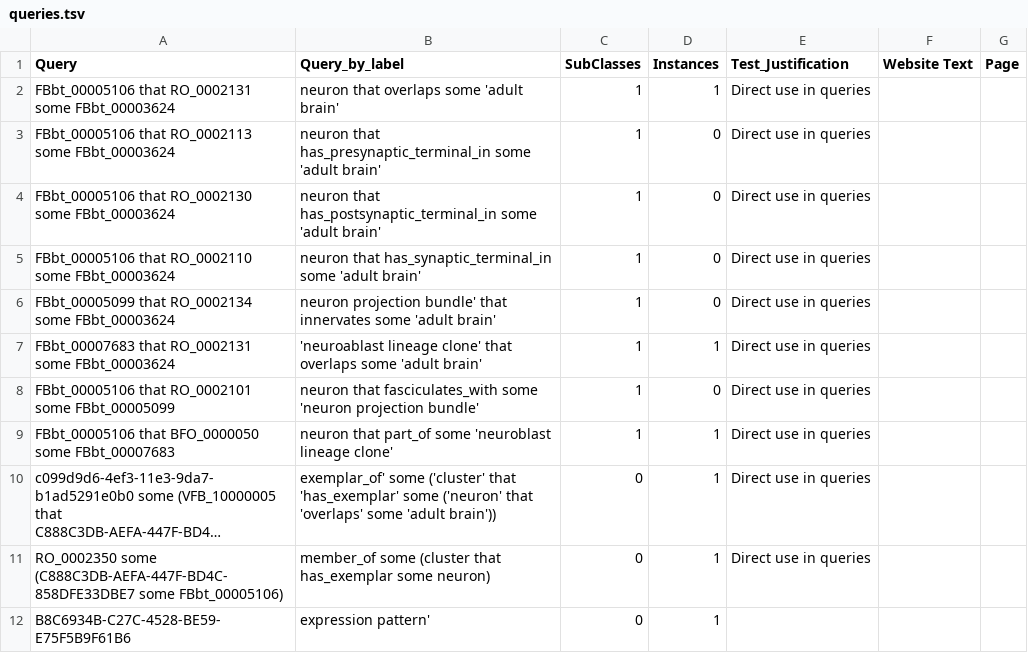
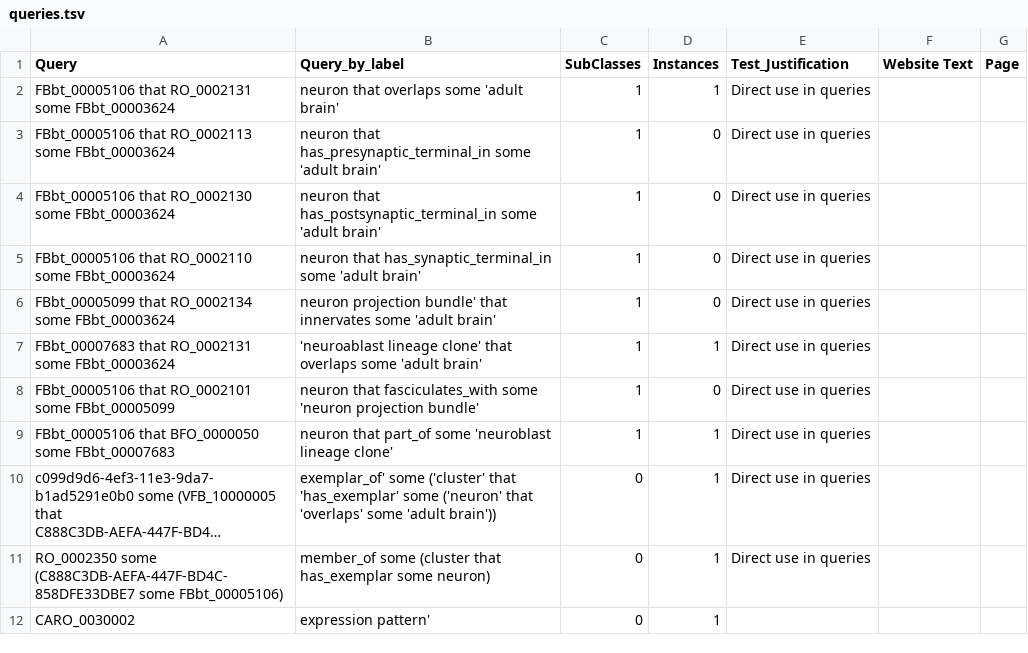
Before and after one commit to VirtualFlyBrain/VFB_owl, a TSV file: src/code/unit_tests/queries.tsv, drawn as a sheet; long unchanged cells end in …; the diff names each change by its address in the sheet, - before the commit and + after, or states it on an @@ line.

Commit message:
updated scripts and unit tests to use CARO ID/URI for expression patterns

```diff
--- a/src/code/unit_tests/queries.tsv
+++ b/src/code/unit_tests/queries.tsv
-A12 (Query): B8C6934B-C27C-4528-BE59-E75F5B9F61B6
+A12 (Query): CARO_0030002
```
Also changed, not shown: 6 other files.
